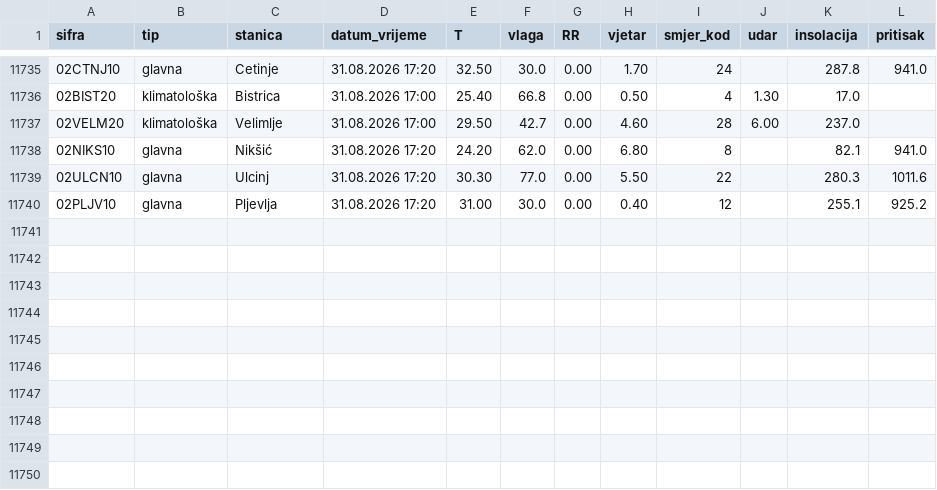
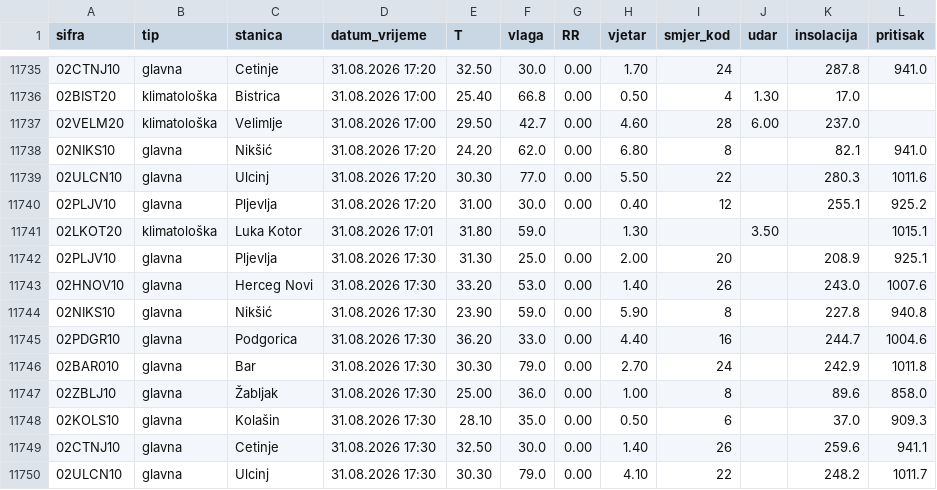
Before and after one commit to forkusis/MeteoMNEv3, a CSV file: data/history.csv, drawn as a sheet; only a part is shown, gaps mark what is left out; the diff names each change by its address in the sheet, - before the commit and + after, or states it on an @@ line.

```diff
--- a/data/history.csv
+++ b/data/history.csv
+row 11741: 02LKOT20 | klimatološka | Luka Kotor | 31.08.2026 17:01 | 31.80 | 59.0 |  | 1.30 |  | 3.50 |  | 1015.1
+row 11742: 02PLJV10 | glavna | Pljevlja | 31.08.2026 17:30 | 31.30 | 25.0 | 0.00 | 2.00 | 20 |  | 208.9 | 925.1
+row 11743: 02HNOV10 | glavna | Herceg Novi | 31.08.2026 17:30 | 33.20 | 53.0 | 0.00 | 1.40 | 26 |  | 243.0 | 1007.6
+row 11744: 02NIKS10 | glavna | Nikšić | 31.08.2026 17:30 | 23.90 | 59.0 | 0.00 | 5.90 | 8 |  | 227.8 | 940.8
+row 11745: 02PDGR10 | glavna | Podgorica | 31.08.2026 17:30 | 36.20 | 33.0 | 0.00 | 4.40 | 16 |  | 244.7 | 1004.6
+row 11746: 02BAR010 | glavna | Bar | 31.08.2026 17:30 | 30.30 | 79.0 | 0.00 | 2.70 | 24 |  | 242.9 | 1011.8
+row 11747: 02ZBLJ10 | glavna | Žabljak | 31.08.2026 17:30 | 25.00 | 36.0 | 0.00 | 1.00 | 8 |  | 89.6 | 858.0
+row 11748: 02KOLS10 | glavna | Kolašin | 31.08.2026 17:30 | 28.10 | 35.0 | 0.00 | 0.50 | 6 |  | 37.0 | 909.3
+row 11749: 02CTNJ10 | glavna | Cetinje | 31.08.2026 17:30 | 32.50 | 30.0 | 0.00 | 1.40 | 26 |  | 259.6 | 941.1
+row 11750: 02ULCN10 | glavna | Ulcinj | 31.08.2026 17:30 | 30.30 | 79.0 | 0.00 | 4.10 | 22 |  | 248.2 | 1011.7
```
Also changed, not shown: 17 other files.
